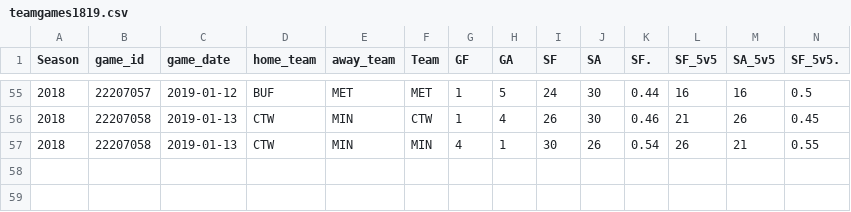
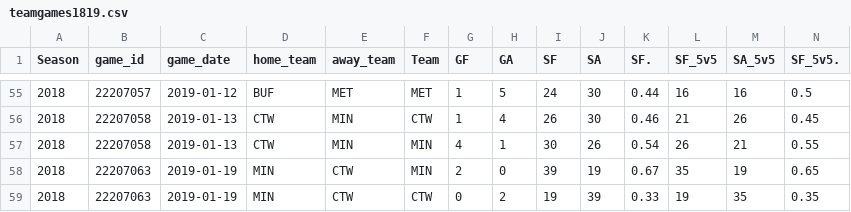
Before and after one commit to Aklongmuir/Even_Strength, a CSV file: data/teamgames1819.csv, drawn as a sheet; only a part is shown, gaps mark what is left out; rows hold the shown columns only; the diff names each change by its address in the sheet, - before the commit and + after, or states it on an @@ line.

```diff
--- a/data/teamgames1819.csv
+++ b/data/teamgames1819.csv
+row 58: 2018 | 22207063 | 2019-01-19 | MIN | CTW | MIN | 2 | 0 | 39 | 19 | 0.67 | 35 | 19 | 0.65
+row 59: 2018 | 22207063 | 2019-01-19 | MIN | CTW | CTW | 0 | 2 | 19 | 39 | 0.33 | 19 | 35 | 0.35
```
Also changed, not shown: data/playergames1819.csv, data/rosterdata.csv, 3 other files.
